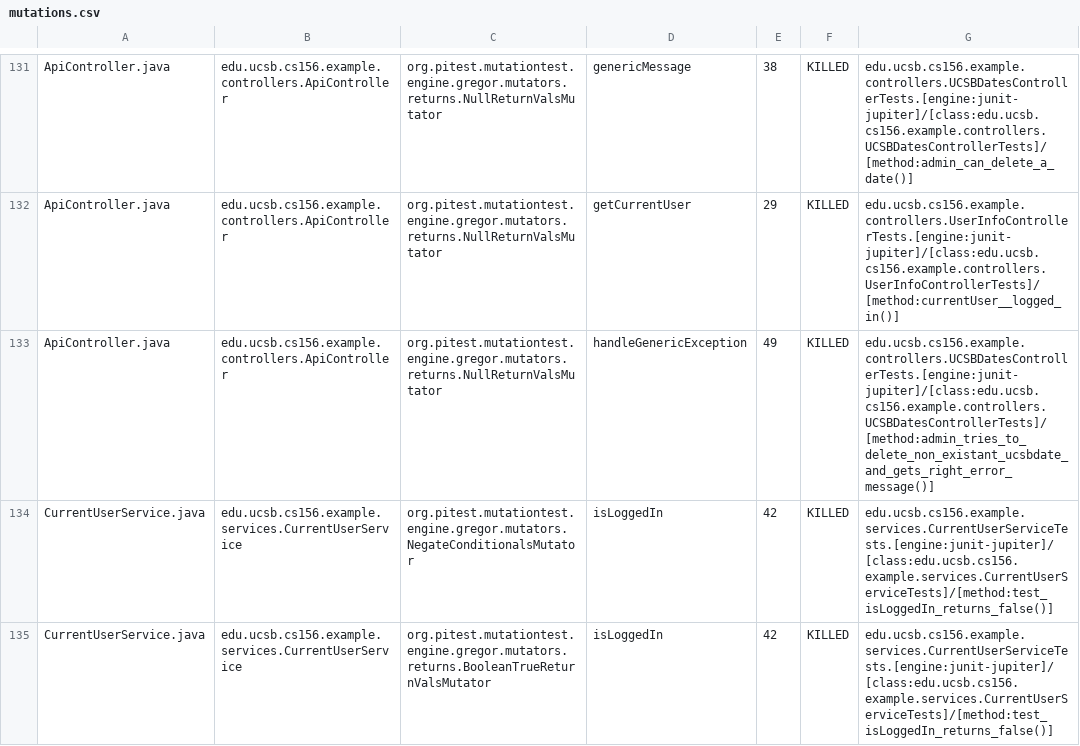
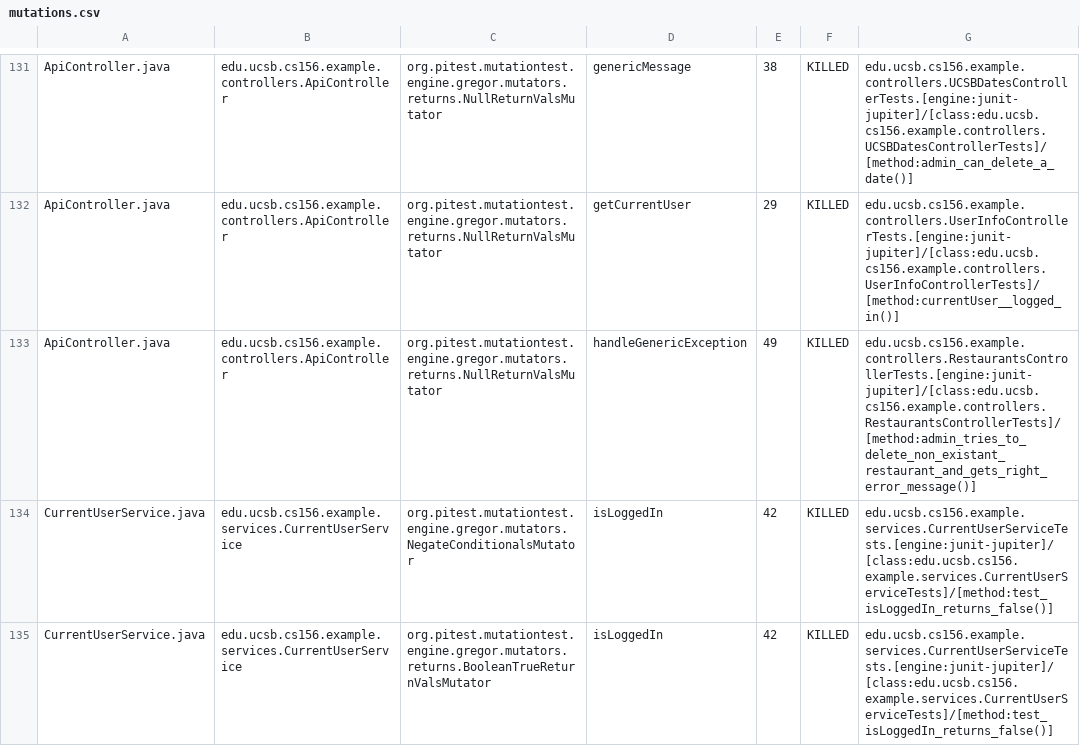
Before and after one commit to ucsb-cs156-s24/team03-s24-4pm-5, a CSV file: pitest/mutations.csv, drawn as a sheet; only a part is shown, gaps mark what is left out.

Commit message:
Deploying to gh-pages from @ ucsb-cs156-s24/team03-s24-4pm-5@91a9828699290da3f85f5e382365da5b1a62f249 🚀

```diff
--- a/pitest/mutations.csv
+++ b/pitest/mutations.csv
@@ -132,3 +132,3 @@ ApiController.java,edu.ucsb.cs156.example.controllers.ApiController,org.pitest.m
 ApiController.java,edu.ucsb.cs156.example.controllers.ApiController,org.pitest.mutationtest.engine.gregor.mutators.returns.NullReturnValsMutator,getCurrentUser,29,KILLED,edu.ucsb.cs156.example.controllers.UserInfoControllerTests.[engine:junit-jupiter]/[class:edu.ucsb.cs156.example.controllers.UserInfoControllerTests]/[method:currentUser__logged_in()]
-ApiController.java,edu.ucsb.cs156.example.controllers.ApiController,org.pitest.mutationtest.engine.gregor.mutators.returns.NullReturnValsMutator,handleGenericException,49,KILLED,edu.ucsb.cs156.example.controllers.UCSBDatesControllerTests.[engine:junit-jupiter]/[class:edu.ucsb.cs156.example.controllers.UCSBDatesControllerTests]/[method:admin_tries_to_delete_non_existant_ucsbdate_and_gets_right_error_message()]
+ApiController.java,edu.ucsb.cs156.example.controllers.ApiController,org.pitest.mutationtest.engine.gregor.mutators.returns.NullReturnValsMutator,handleGenericException,49,KILLED,edu.ucsb.cs156.example.controllers.RestaurantsControllerTests.[engine:junit-jupiter]/[class:edu.ucsb.cs156.example.controllers.RestaurantsControllerTests]/[method:admin_tries_to_delete_non_existant_restaurant_and_gets_right_error_message()]
 CurrentUserService.java,edu.ucsb.cs156.example.services.CurrentUserService,org.pitest.mutationtest.engine.gregor.mutators.NegateConditionalsMutator,isLoggedIn,42,KILLED,edu.ucsb.cs156.example.services.CurrentUserServiceTests.[engine:junit-jupiter]/[class:edu.ucsb.cs156.example.services.CurrentUserServiceTests]/[method:test_isLoggedIn_returns_false()]
```
Also changed, not shown: 16 other files.
